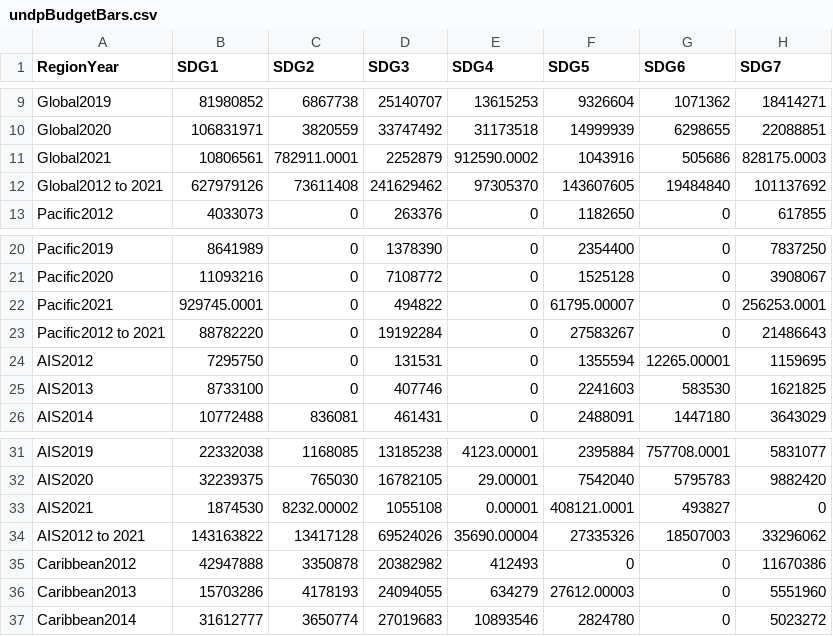
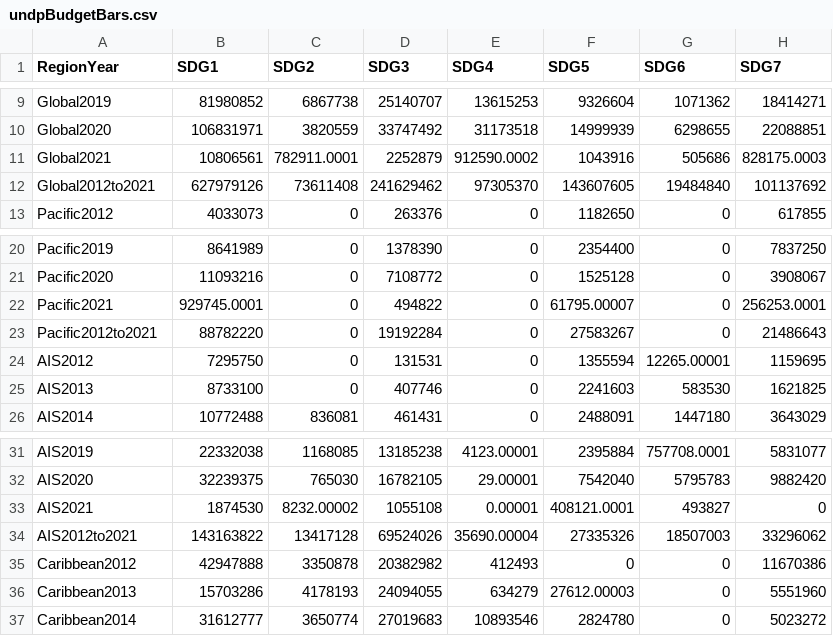
Before and after one commit to Ben-Keller/smallislands, a CSV file: data/undpBudgetBars.csv, drawn as a sheet; only a part is shown, gaps mark what is left out; the diff names each change by its address in the sheet, - before the commit and + after, or states it on an @@ line.

Commit message:
Update undpBudgetBars.csv

```diff
--- a/data/undpBudgetBars.csv
+++ b/data/undpBudgetBars.csv
-A12 (RegionYear): Global2012 to 2021
+A12 (RegionYear): Global2012to2021
-A23 (RegionYear): Pacific2012 to 2021
+A23 (RegionYear): Pacific2012to2021
-A34 (RegionYear): AIS2012 to 2021
+A34 (RegionYear): AIS2012to2021
```
